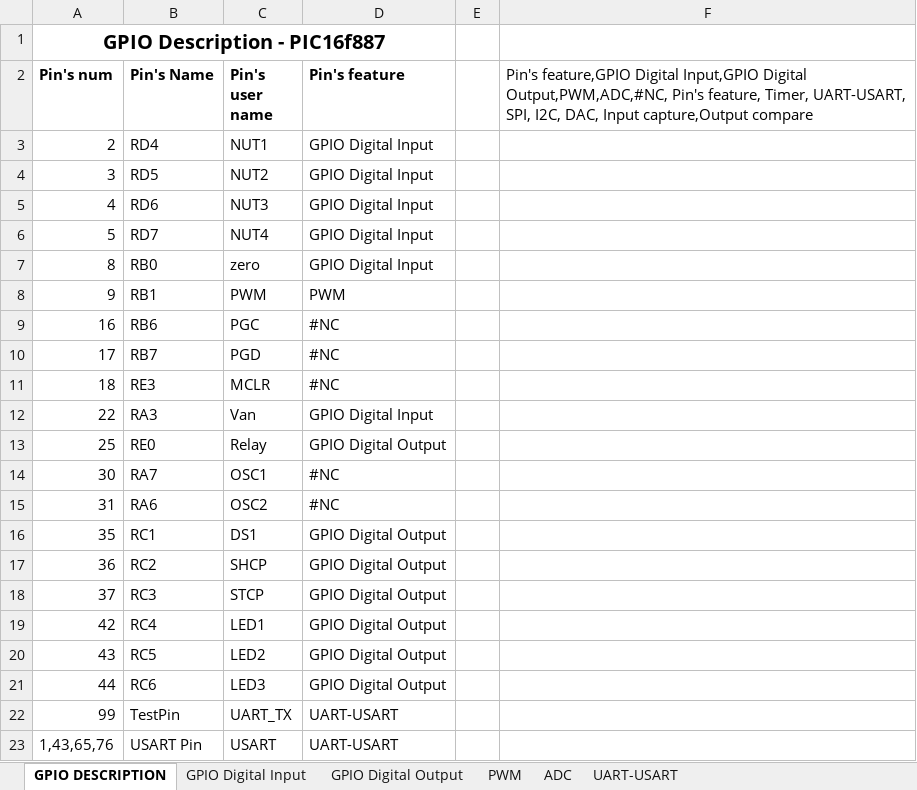
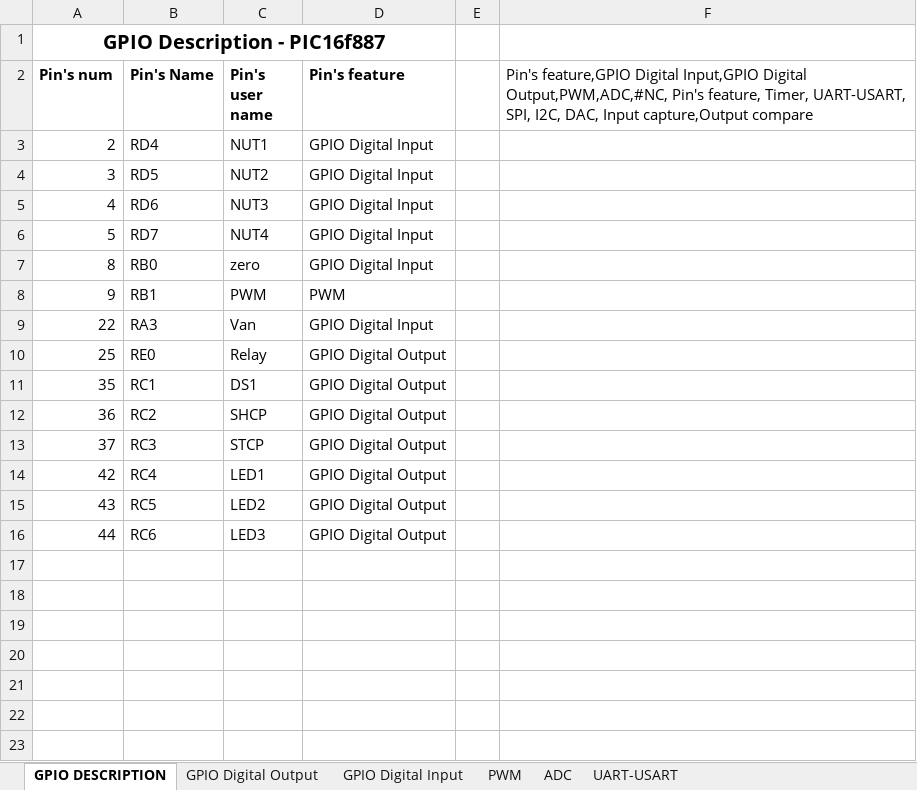
Before and after one commit to anhembedded/SCHwash, an Excel workbook: Doc/GIPO_Description.xlsx, sheet GPIO DESCRIPTION, drawn as a sheet; values as stored, in another font and other column widths than the file's, no borders; conditional formats and table styles not drawn; the diff names each change by its address in the sheet, - before the commit and + after, or states it on an @@ line.

```diff
--- a/Doc/GIPO_Description.xlsx (sheet GPIO DESCRIPTION)
+++ b/Doc/GIPO_Description.xlsx (sheet GPIO DESCRIPTION)
@@ sheet tab order changed: GPIO DESCRIPTION | GPIO Digital Output | GPIO Digital Input | PWM | ADC | UART-USART @@
-row 9: 16 | RB6 | PGC | #NC
-row 10: 17 | RB7 | PGD | #NC
-row 11: 18 | RE3 | MCLR | #NC
-row 14: 30 | RA7 | OSC1 | #NC
-row 15: 31 | RA6 | OSC2 | #NC
-row 22: 99 | TestPin | UART_TX | UART-USART
-row 23: 1,43,65,76 | USART Pin | USART | UART-USART
```
Also changed, not shown: sheet PWM, sheet GPIO Digital Input, sheet ADC, sheet GPIO Digital Output, sheet UART-USART, formulas that keep their value, 3 other files.
